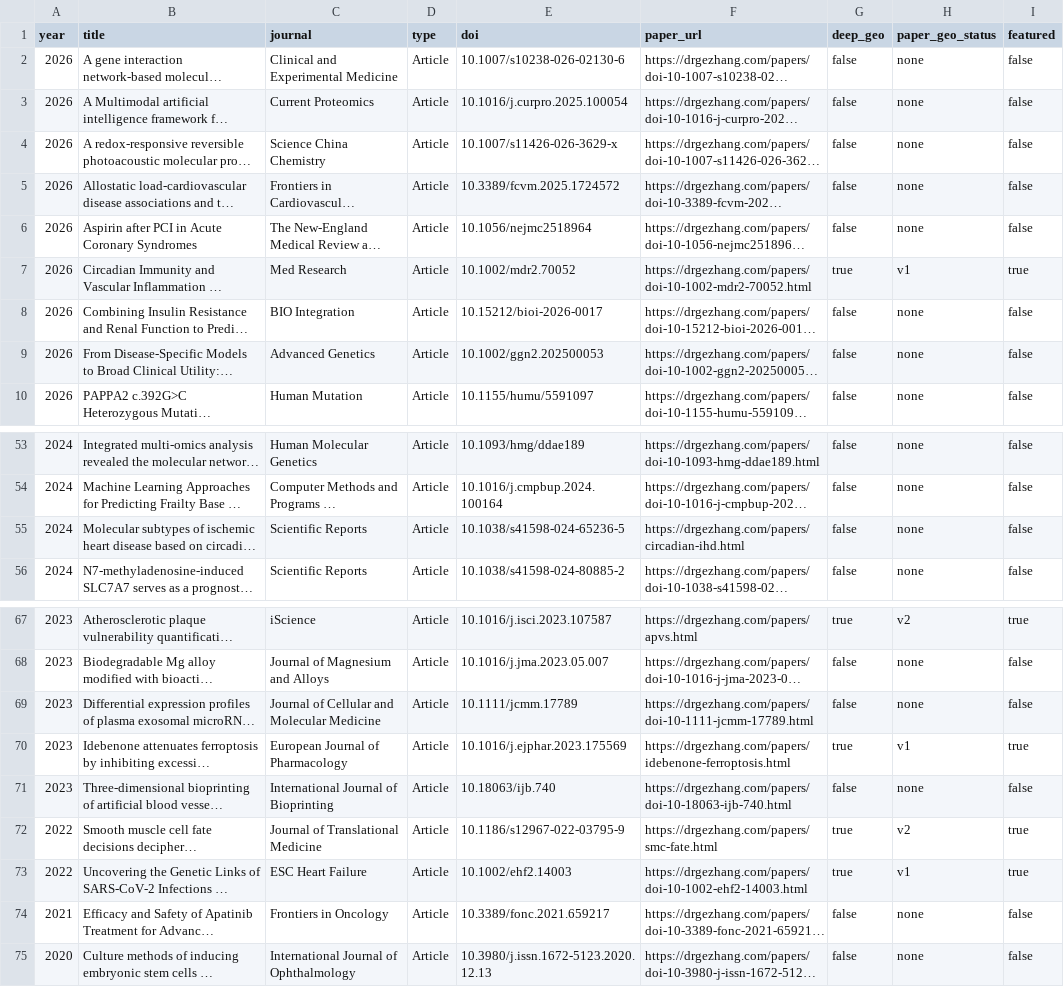
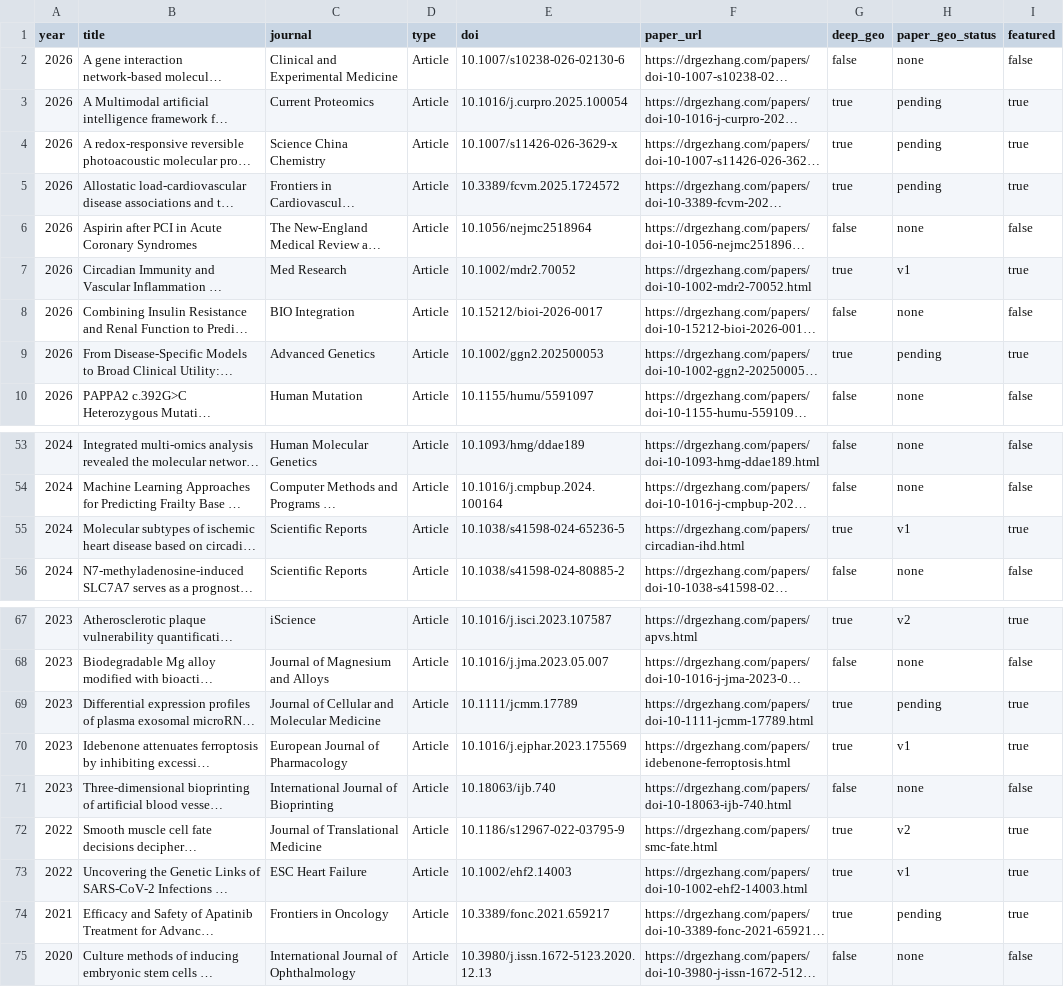
Before and after one commit to DrZoggg/Ge-Zhang.github.io, a CSV file: publication_inventory.csv, drawn as a sheet; only a part is shown, gaps mark what is left out; long unchanged cells end in …; the diff covers the shown part only; the diff names each change by its address in the sheet, - before the commit and + after, or states it on an @@ line.

Commit message:
feat: expand priority research to 28 papers

```diff
--- a/publication_inventory.csv
+++ b/publication_inventory.csv
-G3:G5 (deep_geo): false
+G3:G5 (deep_geo): true
-H3:H5 (paper_geo_status): none
+H3:H5 (paper_geo_status): pending
-I3:I5 (featured): false
+I3:I5 (featured): true
-G9 (deep_geo): false
+G9 (deep_geo): true
-H9 (paper_geo_status): none
+H9 (paper_geo_status): pending
-I9 (featured): false
+I9 (featured): true
-G55 (deep_geo): false
+G55 (deep_geo): true
-H55 (paper_geo_status): none
+H55 (paper_geo_status): v1
-I55 (featured): false
+I55 (featured): true
-G69 (deep_geo): false
+G69 (deep_geo): true
-H69 (paper_geo_status): none
+H69 (paper_geo_status): pending
-I69 (featured): false
+I69 (featured): true
-G74 (deep_geo): false
+G74 (deep_geo): true
-H74 (paper_geo_status): none
+H74 (paper_geo_status): pending
-I74 (featured): false
+I74 (featured): true
```
Also changed, not shown: 30 edited cells elsewhere in this file, 44 other files.
